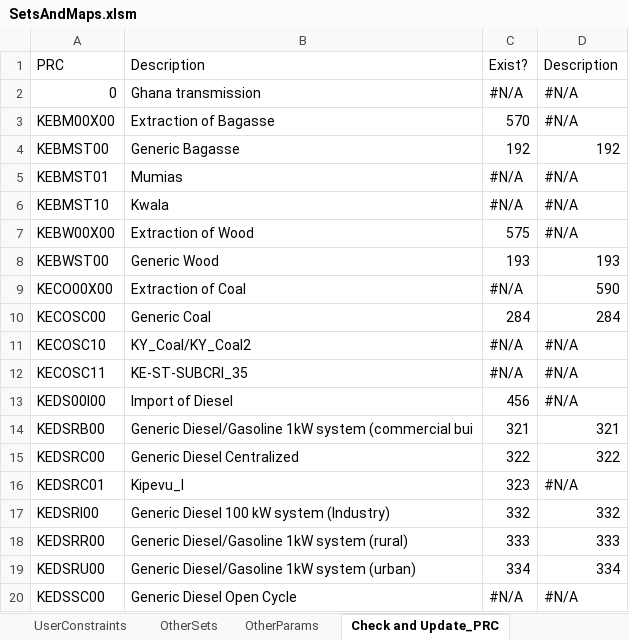
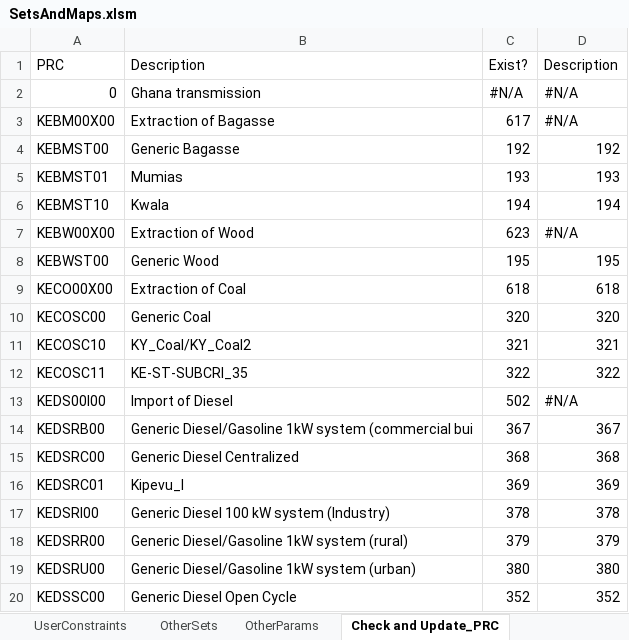
Before and after one commit to alisonERC/KENTIMGE, an Excel workbook: SetsAndMaps/SetsAndMaps.xlsm, sheet Check and Update_PRC, drawn as a sheet; only a part is shown; values as stored, in another font and other column widths than the file's, no cell formats; the diff covers the shown part only; the diff names each change by its address in the sheet, - before the commit and + after, or states it on an @@ line.

```diff
--- a/SetsAndMaps/SetsAndMaps.xlsm (sheet Check and Update_PRC)
+++ b/SetsAndMaps/SetsAndMaps.xlsm (sheet Check and Update_PRC)
-C3: 570
+C3: 617
-C5: #N/A
+C5: 193
-D5: #N/A
+D5: 193
-C6: #N/A
+C6: 194
-D6: #N/A
+D6: 194
-C7: 575
+C7: 623
-C8: 193
+C8: 195
-D8: 193
+D8: 195
-C9: #N/A
+C9: 618
-D9: 590
+D9: 618
-C10: 284
+C10: 320
-D10: 284
+D10: 320
-C11: #N/A
+C11: 321
-D11: #N/A
+D11: 321
-C12: #N/A
+C12: 322
-D12: #N/A
+D12: 322
-C13: 456
+C13: 502
-C14: 321
+C14: 367
-D14: 321
+D14: 367
-C15: 322
+C15: 368
-D15: 322
+D15: 368
-C16: 323
+C16: 369
-D16: #N/A
+D16: 369
-C17: 332
+C17: 378
-D17: 332
+D17: 378
-C18: 333
+C18: 379
-D18: 333
+D18: 379
-C19: 334
+C19: 380
-D19: 334
+D19: 380
-C20: #N/A
+C20: 352
-D20: #N/A
+D20: 352
```
Also changed, not shown: 185 edited cells elsewhere in this sheet, sheet OtherSets, sheet mapPRC, sheet Check and Update_COM, sheet mapCOM, cell formats, formulas that keep their value, 13 other files.
